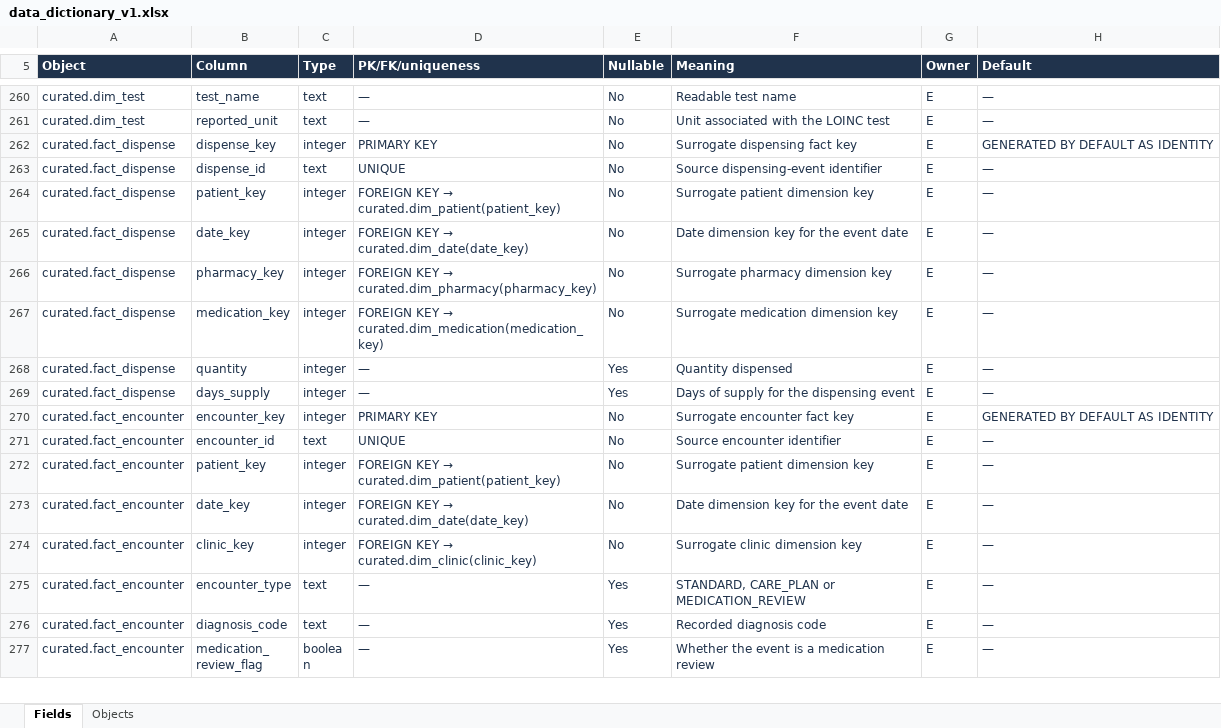
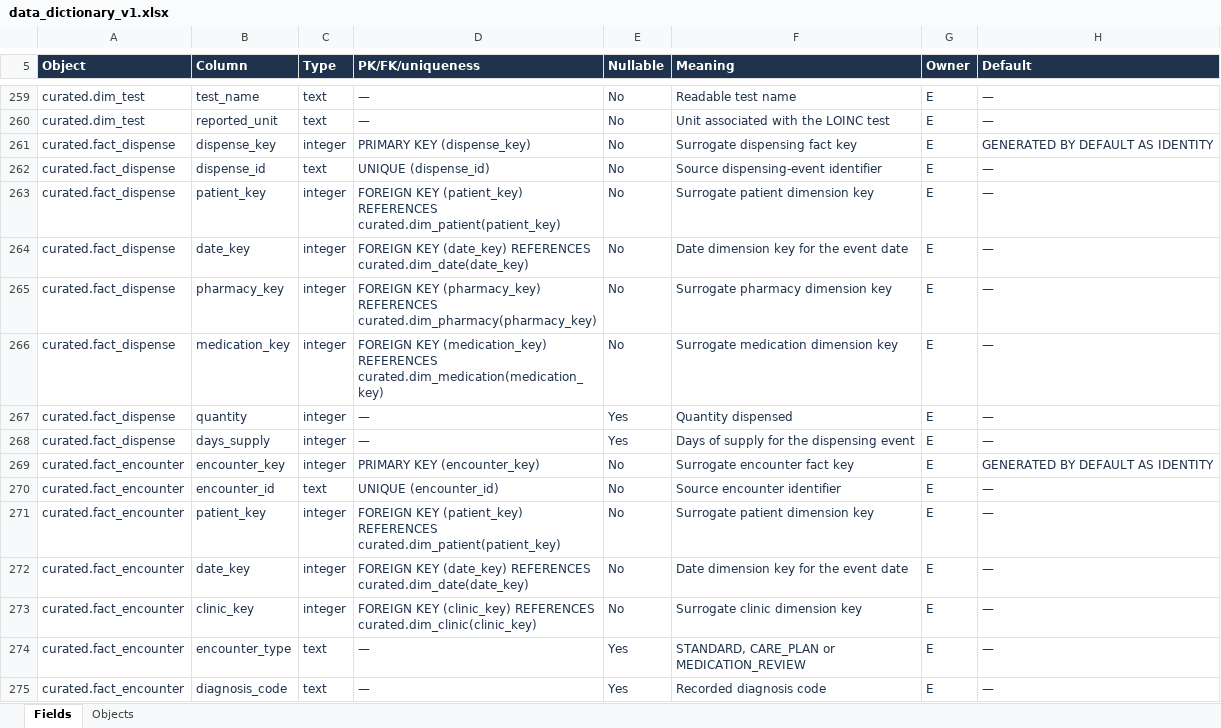
Before and after one commit to LyphardRover/glucolink-a2, an Excel workbook: docs/data_dictionary_v1.xlsx, sheet Fields, drawn as a sheet; only a part is shown, gaps mark what is left out; the shorter side is filled out with more unchanged rows; values as stored, in another font and other column widths than the file's, no borders; table styles not drawn; addresses are those after the commit; the diff covers the shown part only; the diff names each change by its address in the sheet, - before the commit and + after, or states it on an @@ line.

```diff
--- a/docs/data_dictionary_v1.xlsx (sheet Fields)
+++ b/docs/data_dictionary_v1.xlsx (sheet Fields)
-D261 (PK/FK/uniqueness): PRIMARY KEY
+D261 (PK/FK/uniqueness): PRIMARY KEY (dispense_key)
-D262 (PK/FK/uniqueness): UNIQUE
+D262 (PK/FK/uniqueness): UNIQUE (dispense_id)
@@ D263 (PK/FK/uniqueness): FOREIGN KEY → curated.dim_patient(patient_key) → FOREIGN KEY (patient_key) REFERENCES curated.dim_patient(patient_key) @@
@@ D264 (PK/FK/uniqueness): FOREIGN KEY → curated.dim_date(date_key) → FOREIGN KEY (date_key) REFERENCES curated.dim_date(date_key) @@
@@ D265 (PK/FK/uniqueness): FOREIGN KEY → curated.dim_pharmacy(pharmacy_key) → FOREIGN KEY (pharmacy_key) REFERENCES curated.dim_pharmacy(pharmacy_key) @@
@@ D266 (PK/FK/uniqueness): FOREIGN KEY → curated.dim_medication(medication_key) → FOREIGN KEY (medication_key) REFERENCES curated.dim_medication(medication_key) @@
-D269 (PK/FK/uniqueness): PRIMARY KEY
+D269 (PK/FK/uniqueness): PRIMARY KEY (encounter_key)
-D270 (PK/FK/uniqueness): UNIQUE
+D270 (PK/FK/uniqueness): UNIQUE (encounter_id)
@@ D271 (PK/FK/uniqueness): FOREIGN KEY → curated.dim_patient(patient_key) → FOREIGN KEY (patient_key) REFERENCES curated.dim_patient(patient_key) @@
@@ D272 (PK/FK/uniqueness): FOREIGN KEY → curated.dim_date(date_key) → FOREIGN KEY (date_key) REFERENCES curated.dim_date(date_key) @@
@@ D273 (PK/FK/uniqueness): FOREIGN KEY → curated.dim_clinic(clinic_key) → FOREIGN KEY (clinic_key) REFERENCES curated.dim_clinic(clinic_key) @@
```
Also changed, not shown: 1 removed row and 74 edited cells elsewhere in this sheet, sheet Objects, 12 other files.
